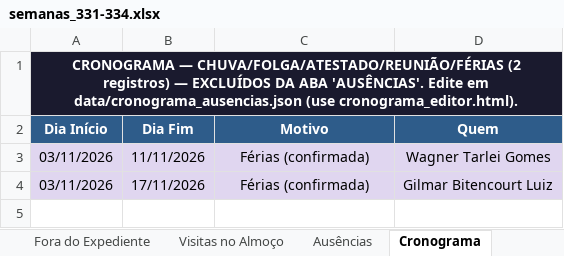
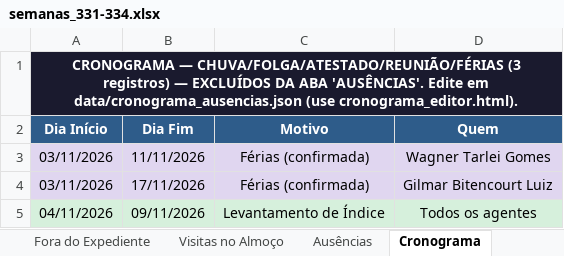
Before and after one commit to LucsDevPro/Sentinela, an Excel workbook: data/historico/semanas_331-334.xlsx, sheet Cronograma, drawn as a sheet; values as stored, in another font and other column widths than the file's, no borders; the diff names each change by its address in the sheet, - before the commit and + after, or states it on an @@ line.

```diff
--- a/data/historico/semanas_331-334.xlsx (sheet Cronograma)
+++ b/data/historico/semanas_331-334.xlsx (sheet Cronograma)
-A1 (Dia Início): …— CHUVA/FOLGA/ATESTADO/REUNIÃO/FÉRIAS (2 registros) —…
+A1 (Dia Início): …— CHUVA/FOLGA/ATESTADO/REUNIÃO/FÉRIAS (3 registros) —…
+row 5: 04/11/2026 | 09/11/2026 | Levantamento de Índice | Todos os agentes
```
Also changed, not shown: sheet Ausências, sheet Ranking, data/historico/semana_329.xlsx, data/historico/semana_330.xlsx, 23 other files.
